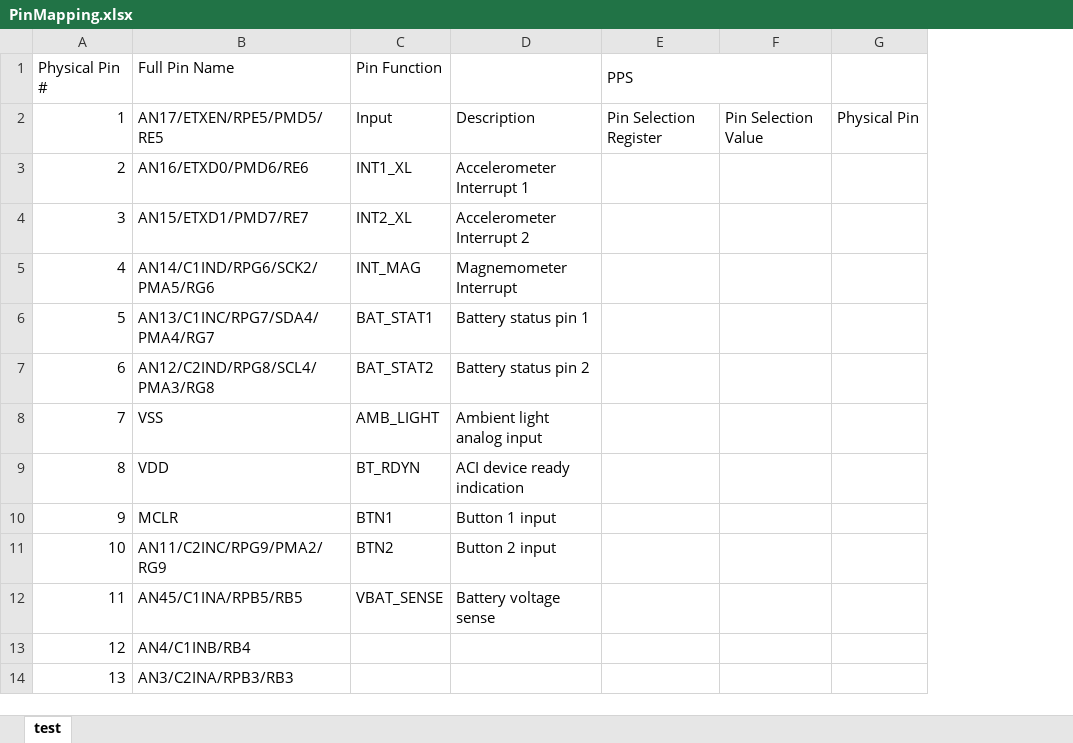
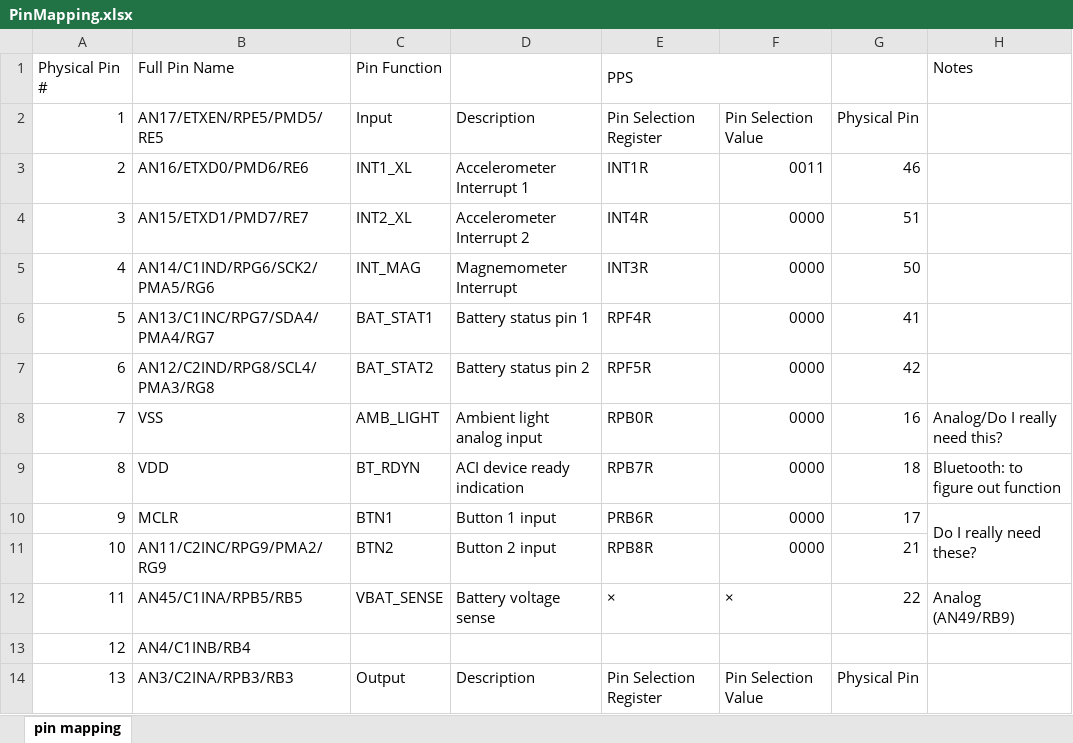
Before and after one commit to jamolnng/Smart-Watch-V1, an Excel workbook: Hardware/PinMapping.xlsx, sheet pin mapping, drawn as a sheet; only a part is shown; values as stored, in another font and other column widths than the file's, no cell formats; conditional formats not drawn; the diff covers the shown part only; the diff names each change by its address in the sheet, - before the commit and + after, or states it on an @@ line.

Commit message:
Update pin mapping
All pins have been mapped. Subject to change

```diff
--- a/Hardware/PinMapping.xlsx (sheet pin mapping)
+++ b/Hardware/PinMapping.xlsx (sheet pin mapping)
-sheet tab: test
+sheet tab: pin mapping
+column H (Notes), rows 8-12: Analog/Do I really need this? | Bluetooth: to figure out function | Do I really need these? |  | Analog (AN49/RB9)
-E3 (PPS): (empty)
+E3 (PPS): INT1R
-F3: (empty)
+F3: 0011
-G3: (empty)
+G3: 46
-E4 (PPS): (empty)
+E4 (PPS): INT4R
-F4:F11: (empty)
+F4:F11: 0000
-G4: (empty)
+G4: 51
-E5 (PPS): (empty)
+E5 (PPS): INT3R
-G5: (empty)
+G5: 50
-E6 (PPS): (empty)
+E6 (PPS): RPF4R
-G6: (empty)
+G6: 41
-E7 (PPS): (empty)
+E7 (PPS): RPF5R
-G7: (empty)
+G7: 42
-E8 (PPS): (empty)
+E8 (PPS): RPB0R
-G8: (empty)
+G8: 16
-E9 (PPS): (empty)
+E9 (PPS): RPB7R
-G9: (empty)
+G9: 18
-E10 (PPS): (empty)
+E10 (PPS): PRB6R
-G10: (empty)
+G10: 17
-E11 (PPS): (empty)
+E11 (PPS): RPB8R
-G11: (empty)
+G11: 21
-E12 (PPS): (empty)
+E12 (PPS): ×
-F12: (empty)
+F12: ×
-G12: (empty)
+G12: 22
-C14 (Pin Function): (empty)
+C14 (Pin Function): Output
-D14: (empty)
+D14: Description
-E14 (PPS): (empty)
+E14 (PPS): Pin Selection Register
-F14: (empty)
+F14: Pin Selection Value
-G14: (empty)
+G14: Physical Pin
```
Also changed, not shown: 194 edited cells elsewhere in this sheet, cell formats, 1 other file.
